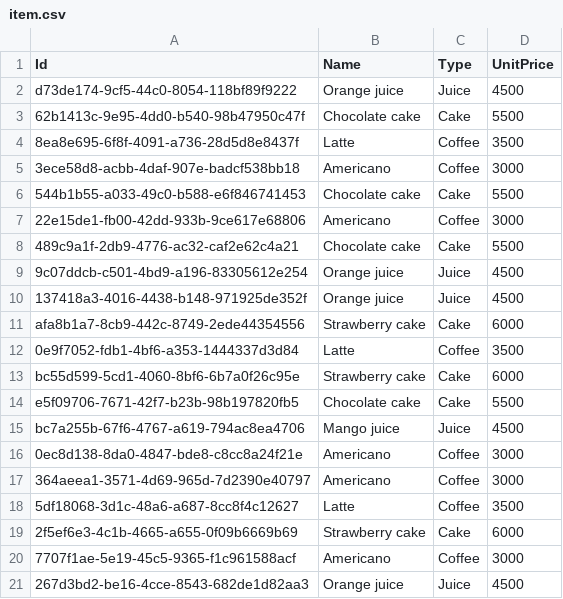
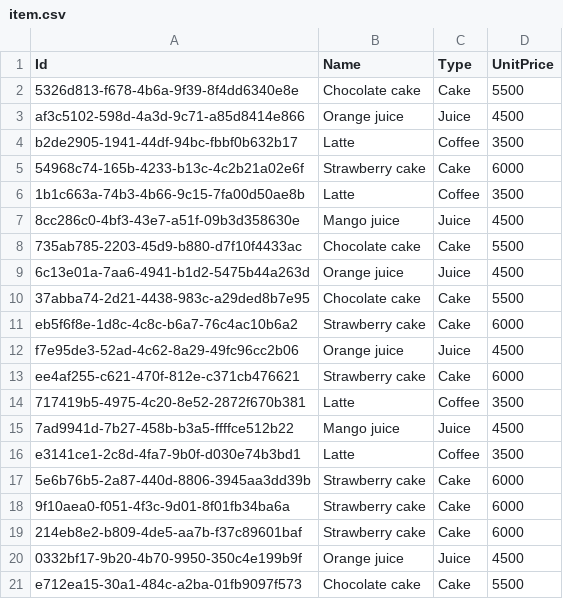
Before and after one commit to 0unk0/SESAC_HW, a CSV file: HW10_miniproj/csv/item.csv, drawn as a sheet.

```diff
--- a/HW10_miniproj/csv/item.csv
+++ b/HW10_miniproj/csv/item.csv
@@ -1,21 +1,21 @@
 Id,Name,Type,UnitPrice
-d73de174-9cf5-44c0-8054-118bf89f9222,Orange juice,Juice,4500
-62b1413c-9e95-4dd0-b540-98b47950c47f,Chocolate cake,Cake,5500
-8ea8e695-6f8f-4091-a736-28d5d8e8437f,Latte,Coffee,3500
-3ece58d8-acbb-4daf-907e-badcf538bb18,Americano,Coffee,3000
-544b1b55-a033-49c0-b588-e6f846741453,Chocolate cake,Cake,5500
-22e15de1-fb00-42dd-933b-9ce617e68806,Americano,Coffee,3000
-489c9a1f-2db9-4776-ac32-caf2e62c4a21,Chocolate cake,Cake,5500
-9c07ddcb-c501-4bd9-a196-83305612e254,Orange juice,Juice,4500
-137418a3-4016-4438-b148-971925de352f,Orange juice,Juice,4500
-afa8b1a7-8cb9-442c-8749-2ede44354556,Strawberry cake,Cake,6000
-0e9f7052-fdb1-4bf6-a353-1444337d3d84,Latte,Coffee,3500
-bc55d599-5cd1-4060-8bf6-6b7a0f26c95e,Strawberry cake,Cake,6000
-e5f09706-7671-42f7-b23b-98b197820fb5,Chocolate cake,Cake,5500
-bc7a255b-67f6-4767-a619-794ac8ea4706,Mango juice,Juice,4500
-0ec8d138-8da0-4847-bde8-c8cc8a24f21e,Americano,Coffee,3000
-364aeea1-3571-4d69-965d-7d2390e40797,Americano,Coffee,3000
-5df18068-3d1c-48a6-a687-8cc8f4c12627,Latte,Coffee,3500
-2f5ef6e3-4c1b-4665-a655-0f09b6669b69,Strawberry cake,Cake,6000
-7707f1ae-5e19-45c5-9365-f1c961588acf,Americano,Coffee,3000
-267d3bd2-be16-4cce-8543-682de1d82aa3,Orange juice,Juice,4500
+5326d813-f678-4b6a-9f39-8f4dd6340e8e,Chocolate cake,Cake,5500
+af3c5102-598d-4a3d-9c71-a85d8414e866,Orange juice,Juice,4500
+b2de2905-1941-44df-94bc-fbbf0b632b17,Latte,Coffee,3500
+54968c74-165b-4233-b13c-4c2b21a02e6f,Strawberry cake,Cake,6000
+1b1c663a-74b3-4b66-9c15-7fa00d50ae8b,Latte,Coffee,3500
+8cc286c0-4bf3-43e7-a51f-09b3d358630e,Mango juice,Juice,4500
+735ab785-2203-45d9-b880-d7f10f4433ac,Chocolate cake,Cake,5500
+6c13e01a-7aa6-4941-b1d2-5475b44a263d,Orange juice,Juice,4500
+37abba74-2d21-4438-983c-a29ded8b7e95,Chocolate cake,Cake,5500
+eb5f6f8e-1d8c-4c8c-b6a7-76c4ac10b6a2,Strawberry cake,Cake,6000
+f7e95de3-52ad-4c62-8a29-49fc96cc2b06,Orange juice,Juice,4500
+ee4af255-c621-470f-812e-c371cb476621,Strawberry cake,Cake,6000
+717419b5-4975-4c20-8e52-2872f670b381,Latte,Coffee,3500
+7ad9941d-7b27-458b-b3a5-ffffce512b22,Mango juice,Juice,4500
+e3141ce1-2c8d-4fa7-9b0f-d030e74b3bd1,Latte,Coffee,3500
+5e6b76b5-2a87-440d-8806-3945aa3dd39b,Strawberry cake,Cake,6000
+9f10aea0-f051-4f3c-9d01-8f01fb34ba6a,Strawberry cake,Cake,6000
+214eb8e2-b809-4de5-aa7b-f37c89601baf,Strawberry cake,Cake,6000
+0332bf17-9b20-4b70-9950-350c4e199b9f,Orange juice,Juice,4500
+e712ea15-30a1-484c-a2ba-01fb9097f573,Chocolate cake,Cake,5500
```
Also changed, not shown: HW10_miniproj/csv/store.csv, HW10_miniproj/csv/user.csv, 8 other files.
